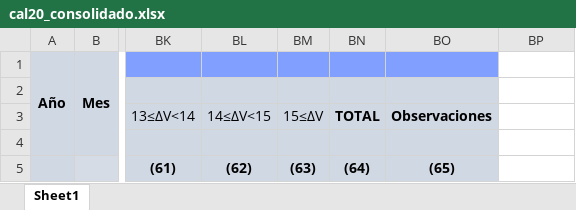
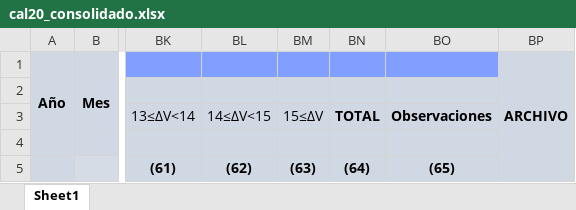
Before and after one commit to HitrafficGroup/analizador_cal, an Excel workbook: plantillas/cal20_consolidado.xlsx, sheet Sheet1, drawn as a sheet; only a part is shown, gaps mark what is left out; values as stored, in another font and other column widths than the file's, no borders; the diff names each change by its address in the sheet, - before the commit and + after, or states it on an @@ line.

```diff
--- a/plantillas/cal20_consolidado.xlsx (sheet Sheet1)
+++ b/plantillas/cal20_consolidado.xlsx (sheet Sheet1)
-BP1: (empty)
+BP1: ARCHIVO
-BP1:BP5 fill: none
+BP1:BP5 fill: #D0D8E4
+BP1:BP5 merged
```
Also changed, not shown: plantillas/cal30_consolidado.xlsx, plantillas/cal40_consolidado.xlsx, 5 other files.
